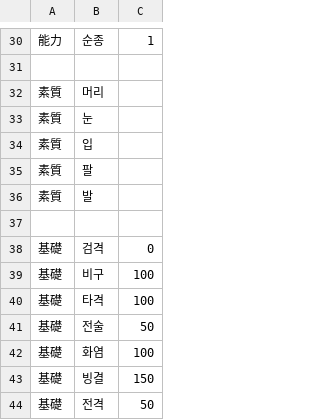
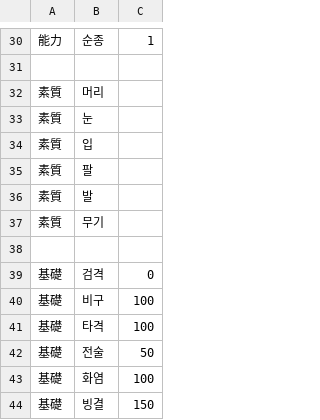
Before and after one commit to GhoulAdmiral/DigiMegaten, a CSV file: CSV/CUSTOM/惡魔/DIGIMON/Chara8500_미네르바몬.csv, drawn as a sheet; only a part is shown, gaps mark what is left out; the shorter side is filled out with more unchanged rows.

Commit message:
Update Chara8500_미네르바몬.csv

```diff
--- a/CSV/CUSTOM/惡魔/DIGIMON/Chara8500_미네르바몬.csv
+++ b/CSV/CUSTOM/惡魔/DIGIMON/Chara8500_미네르바몬.csv
@@ -36,2 +36,3 @@
 素質,발
+素質,무기
 
```
